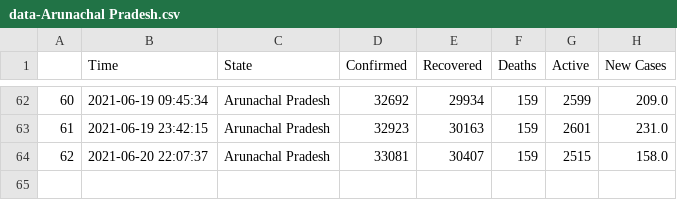
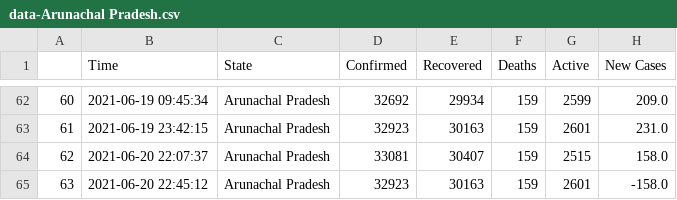
Before and after one commit to dakkshesh07/covid19_data-india-DERP, a CSV file: Arunachal Pradesh/data-Arunachal Pradesh.csv, drawn as a sheet; only a part is shown, gaps mark what is left out; the diff names each change by its address in the sheet, - before the commit and + after, or states it on an @@ line.

Commit message:
Arunachal Pradesh: upload updated datasets, fetched on 2021-06-20 22:45:12

```diff
--- a/Arunachal Pradesh/data-Arunachal Pradesh.csv
+++ b/Arunachal Pradesh/data-Arunachal Pradesh.csv
+row 65: 63 | 2021-06-20 22:45:12 | Arunachal Pradesh | 32923 | 30163 | 159 | 2601 | -158.0
```
